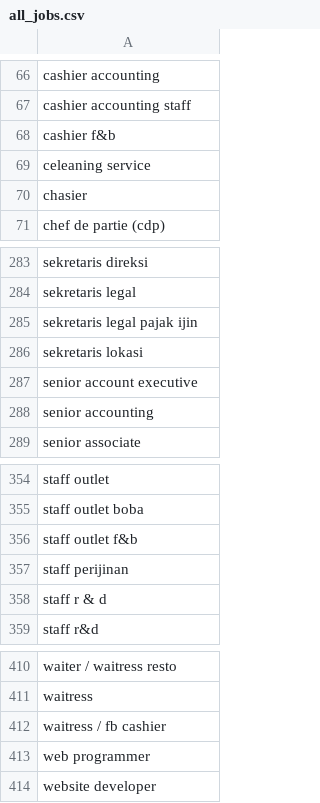
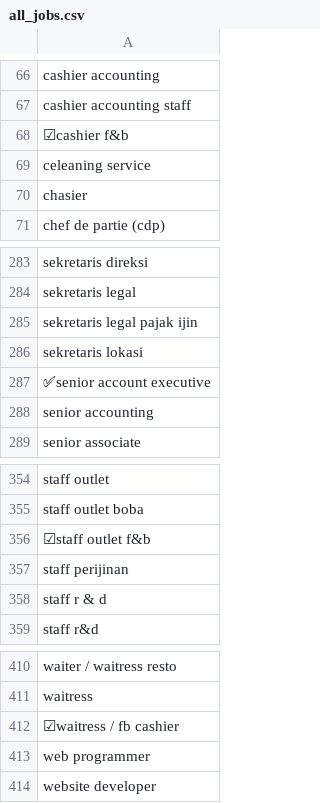
Before and after one commit to fn-hide/eris_job, a CSV file: all_jobs.csv, drawn as a sheet; only a part is shown, gaps mark what is left out; the diff covers the shown part only; the diff names each change by its address in the sheet, - before the commit and + after, or states it on an @@ line.

Commit message:
update job title yang sudah di scraping

```diff
--- a/all_jobs.csv
+++ b/all_jobs.csv
-A68: cashier f&b
+A68: ☑cashier f&b
-A287: senior account executive
+A287: ✅senior account executive
-A356: staff outlet f&b
+A356: ☑staff outlet f&b
-A412: waitress / fb cashier
+A412: ☑waitress / fb cashier
```
Also changed, not shown: 19 edited cells elsewhere in this file.
